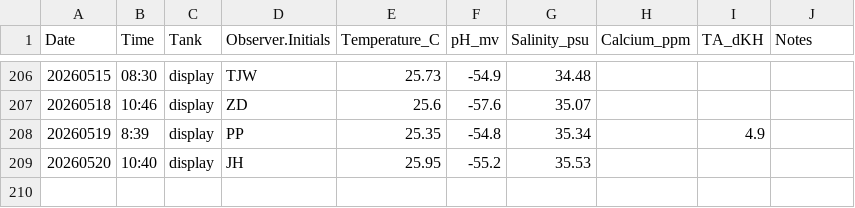
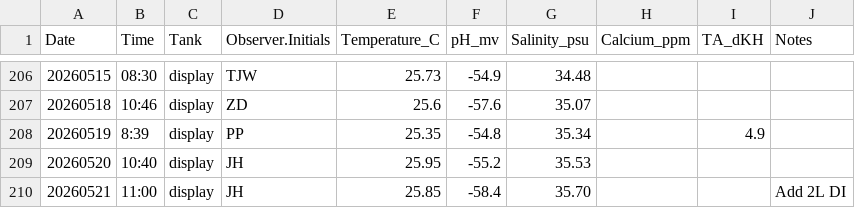
Before and after one commit to Putnam-Lab/CBLS_Wetlab, a CSV file: Data/display_daily_measurements.csv, drawn as a sheet; only a part is shown, gaps mark what is left out.

```diff
--- a/Data/display_daily_measurements.csv
+++ b/Data/display_daily_measurements.csv
@@ -209 +209,2 @@ Date,Time,Tank,Observer.Initials,Temperature_C,pH_mv,Salinity_psu,Calcium_ppm,TA
 20260520,10:40,display,JH,25.95,-55.2,35.53,,,
+20260521,11:00,display,JH,25.85,-58.4,35.70,,,Add 2L DI
```
Also changed, not shown: Data/Daily_measurements_tracking.csv, 7 other files.
